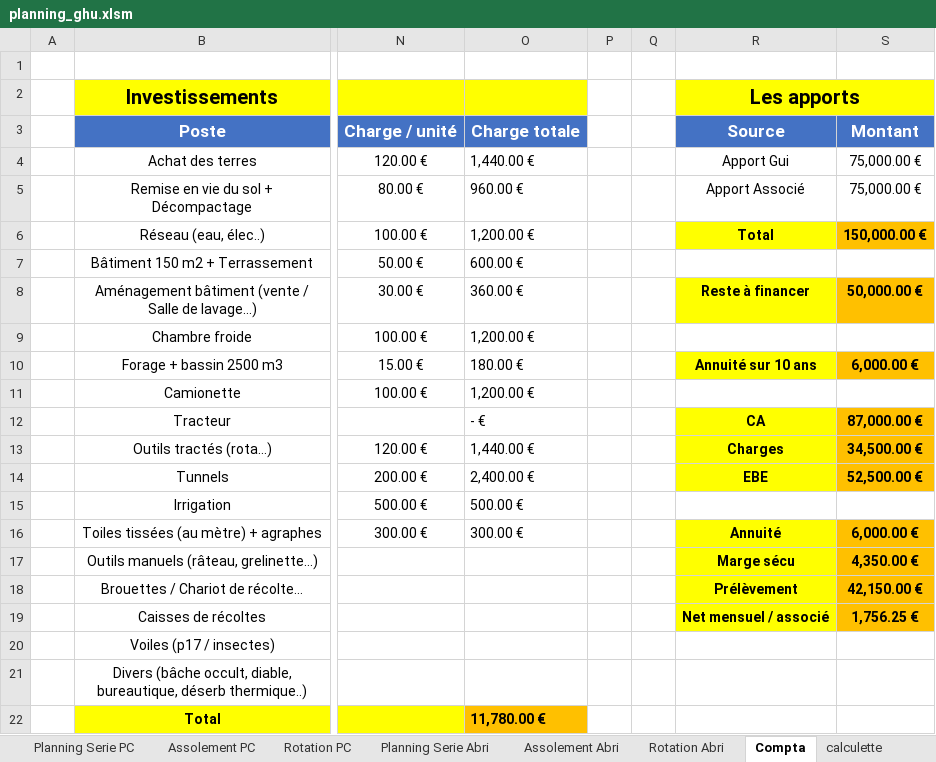
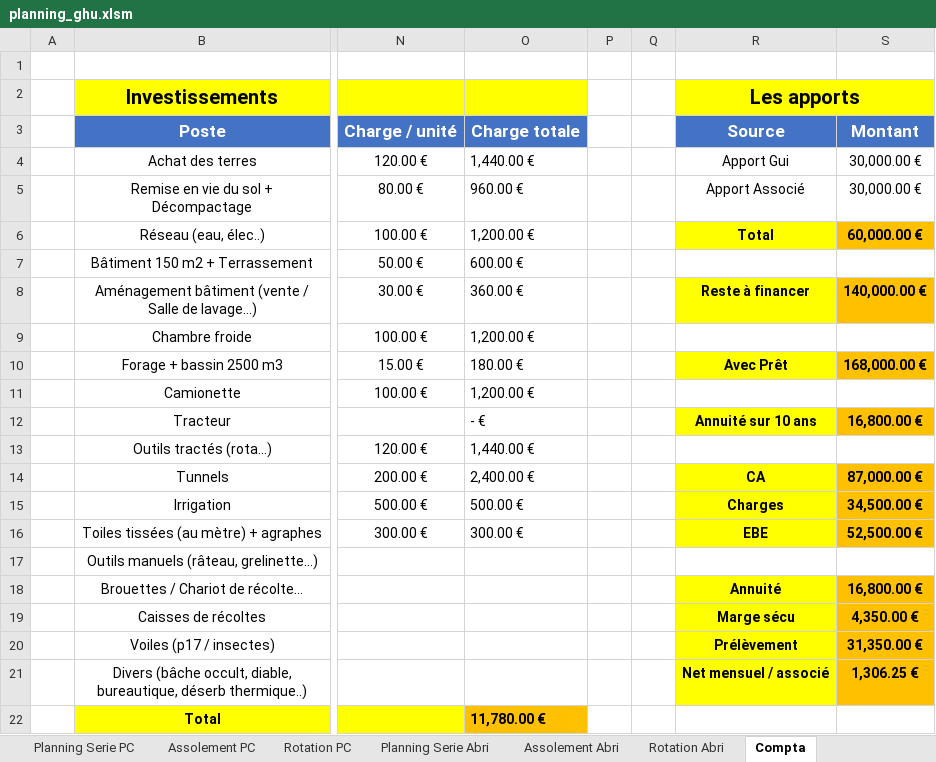
Before and after one commit to Guih44Yahoo/bprea2, an Excel workbook: planning_ghu.xlsm, sheet Compta, drawn as a sheet; only a part is shown, gaps mark what is left out; values as stored, in another font and other column widths than the file's, no borders; 1 other sheet too large or unreadable and not compared; the diff names each change by its address in the sheet, - before the commit and + after, or states it on an @@ line.

```diff
--- a/planning_ghu.xlsm (sheet Compta)
+++ b/planning_ghu.xlsm (sheet Compta)
-S4:S5: 75,000.00 €
+S4:S5: 30,000.00 €
-S6: 150,000.00 €
+S6: 60,000.00 €
-S8: 50,000.00 €
+S8: 140,000.00 €
-R10: Annuité sur 10 ans
+R10: Avec Prêt
-S10: 6,000.00 €
+S10: 168,000.00 €
-R12: CA
+R12: Annuité sur 10 ans
-S12: 87,000.00 €
+S12: 16,800.00 €
-R13: Charges
+R13: (empty)
-R13 fill: #FFFF00
+R13 fill: none
-S13: 34,500.00 €
+S13: (empty)
-S13 fill: #FFC000
+S13 fill: none
-R14: EBE
+R14: CA
-S14: 52,500.00 €
+S14: 87,000.00 €
-R15: (empty)
+R15: Charges
-R15 fill: none
+R15 fill: #FFFF00
-S15: (empty)
+S15: 34,500.00 €
-S15 fill: none
+S15 fill: #FFC000
-R16: Annuité
+R16: EBE
-S16: 6,000.00 €
+S16: 52,500.00 €
-R17: Marge sécu
+R17: (empty)
-R17 fill: #FFFF00
+R17 fill: none
-S17: 4,350.00 €
+S17: (empty)
-S17 fill: #FFC000
+S17 fill: none
-R18: Prélèvement
+R18: Annuité
-S18: 42,150.00 €
+S18: 16,800.00 €
-R19: Net mensuel / associé
+R19: Marge sécu
-S19: 1,756.25 €
+S19: 4,350.00 €
-R20: (empty)
+R20: Prélèvement
-R20:R21 fill: none
+R20:R21 fill: #FFFF00
-S20: (empty)
+S20: 31,350.00 €
-S20:S21 fill: none
+S20:S21 fill: #FFC000
-R21: (empty)
+R21: Net mensuel / associé
-S21: (empty)
+S21: 1,306.25 €
```
Also changed, not shown: other sheet tabs, 1 other file.
